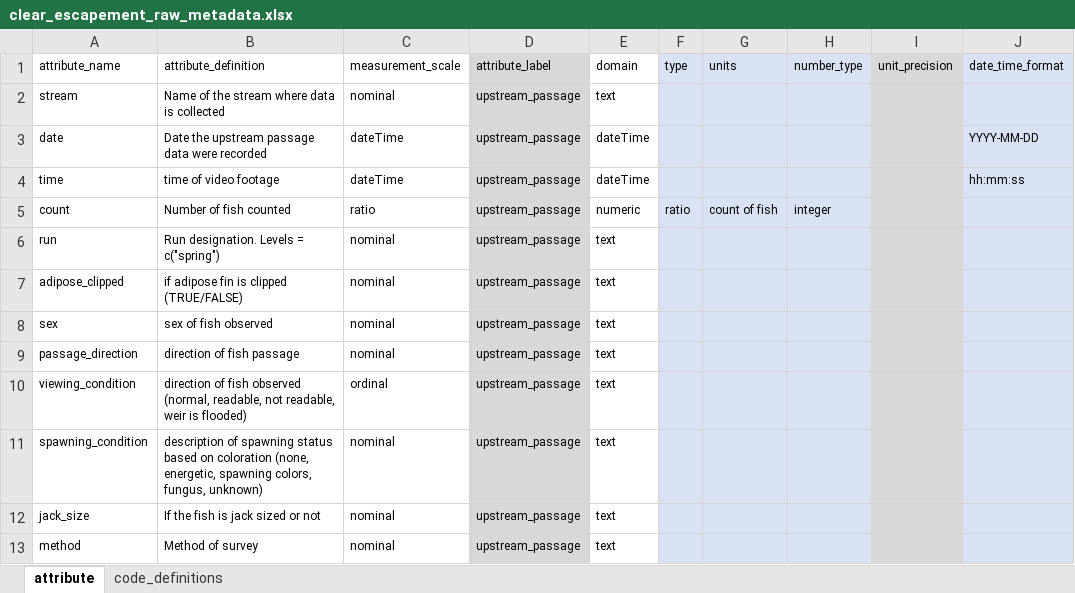
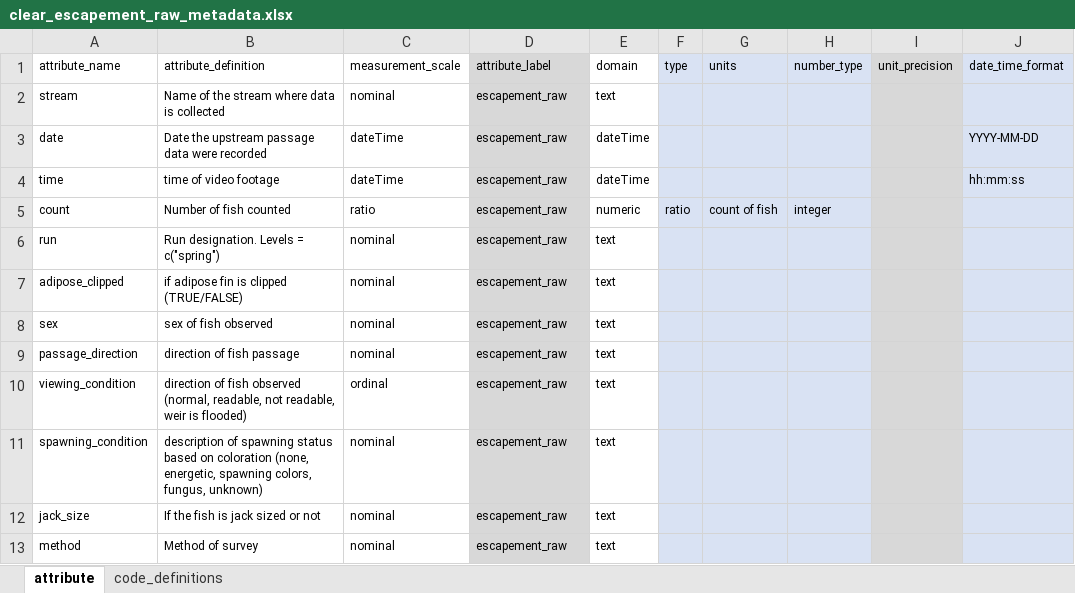
Before and after one commit to SRJPE/jpe-clear-adult-edi, an Excel workbook: data-raw/metadata/clear_escapement_raw_metadata.xlsx, sheet attribute, drawn as a sheet; only a part is shown; values as stored, in another font and other column widths than the file's, no borders; the diff names each change by its address in the sheet, - before the commit and + after, or states it on an @@ line.

```diff
--- a/data-raw/metadata/clear_escapement_raw_metadata.xlsx (sheet attribute)
+++ b/data-raw/metadata/clear_escapement_raw_metadata.xlsx (sheet attribute)
-D2:D13 (attribute_label): upstream_passage
+D2:D13 (attribute_label): escapement_raw
```
Also changed, not shown: data-raw/metadata/clear_escapement_estimates_metadata.xlsx, data-raw/metadata/clear_redd_metadata.xlsx, 7 other files.
